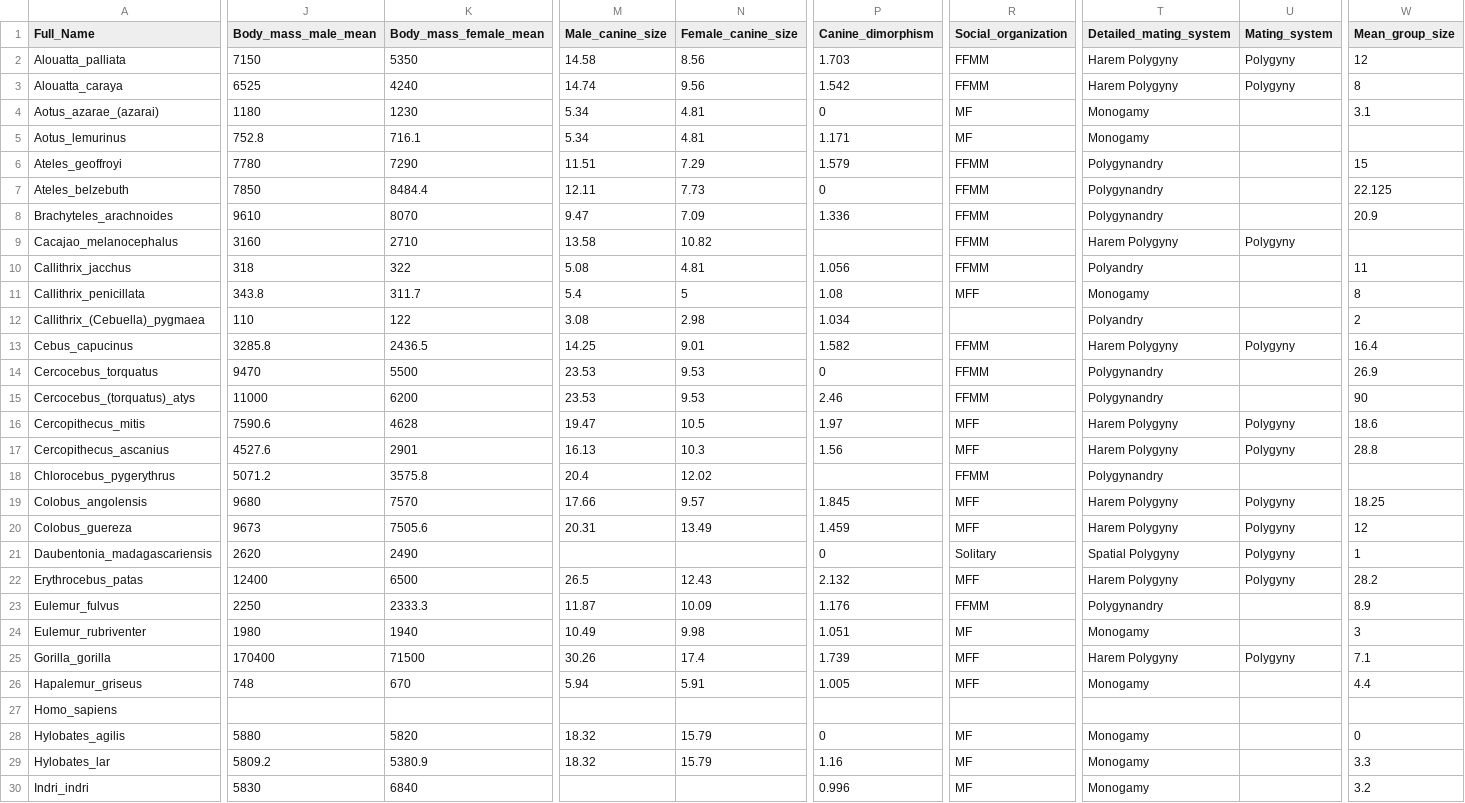
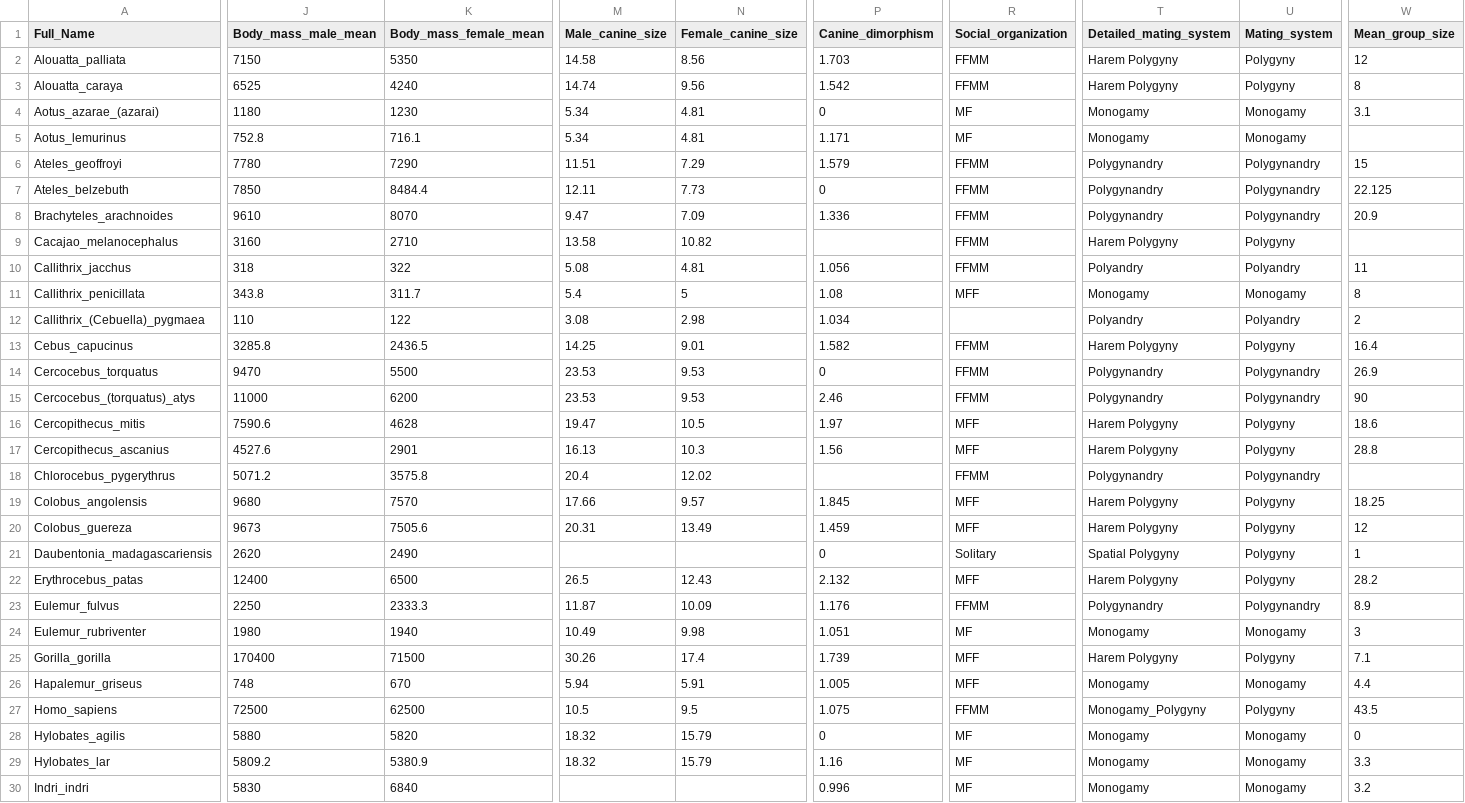
Before and after one commit to difiore/ada-datasets, a CSV file: comparative_primate_sexuality_data.csv, drawn as a sheet; only a part is shown, gaps mark what is left out; the diff covers the shown part only; the diff names each change by its address in the sheet, - before the commit and + after, or states it on an @@ line.

Commit message:
Add files via upload

```diff
--- a/comparative_primate_sexuality_data.csv
+++ b/comparative_primate_sexuality_data.csv
-U4:U5 (Mating_system): (empty)
+U4:U5 (Mating_system): Monogamy
-U6:U8 (Mating_system): (empty)
+U6:U8 (Mating_system): Polygynandry
-U10 (Mating_system): (empty)
+U10 (Mating_system): Polyandry
-U11 (Mating_system): (empty)
+U11 (Mating_system): Monogamy
-U12 (Mating_system): (empty)
+U12 (Mating_system): Polyandry
-U14:U15 (Mating_system): (empty)
+U14:U15 (Mating_system): Polygynandry
-U18 (Mating_system): (empty)
+U18 (Mating_system): Polygynandry
-U23 (Mating_system): (empty)
+U23 (Mating_system): Polygynandry
-U24 (Mating_system): (empty)
+U24 (Mating_system): Monogamy
-U26 (Mating_system): (empty)
+U26 (Mating_system): Monogamy
-J27 (Body_mass_male_mean): (empty)
+J27 (Body_mass_male_mean): 72500
-K27 (Body_mass_female_mean): (empty)
+K27 (Body_mass_female_mean): 62500
-M27 (Male_canine_size): (empty)
+M27 (Male_canine_size): 10.5
-N27 (Female_canine_size): (empty)
+N27 (Female_canine_size): 9.5
-P27 (Canine_dimorphism): (empty)
+P27 (Canine_dimorphism): 1.075
-R27 (Social_organization): (empty)
+R27 (Social_organization): FFMM
-T27 (Detailed_mating_system): (empty)
+T27 (Detailed_mating_system): Monogamy_Polygyny
-U27 (Mating_system): (empty)
+U27 (Mating_system): Polygyny
-W27 (Mean_group_size): (empty)
+W27 (Mean_group_size): 43.5
-U28:U30 (Mating_system): (empty)
+U28:U30 (Mating_system): Monogamy
```
Also changed, not shown: 29 edited cells elsewhere in this file.
